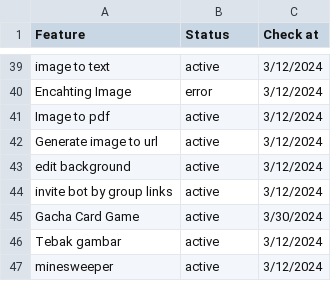
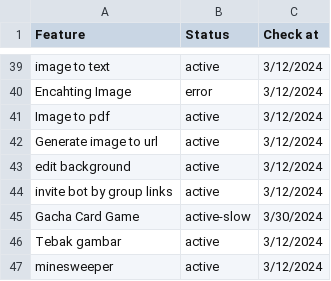
Before and after one commit to alipbudiman/WA-Nexus, a CSV file: document/feature.csv, drawn as a sheet; only a part is shown, gaps mark what is left out.

```diff
--- a/document/feature.csv
+++ b/document/feature.csv
@@ -44,3 +44,3 @@ edit background,active,3/12/2024
 invite bot by group links,active,3/12/2024
-Gacha Card Game,active,3/30/2024
+Gacha Card Game,active-slow,3/30/2024
 Tebak gambar,active,3/12/2024
```
Also changed, not shown: 1 other file.
